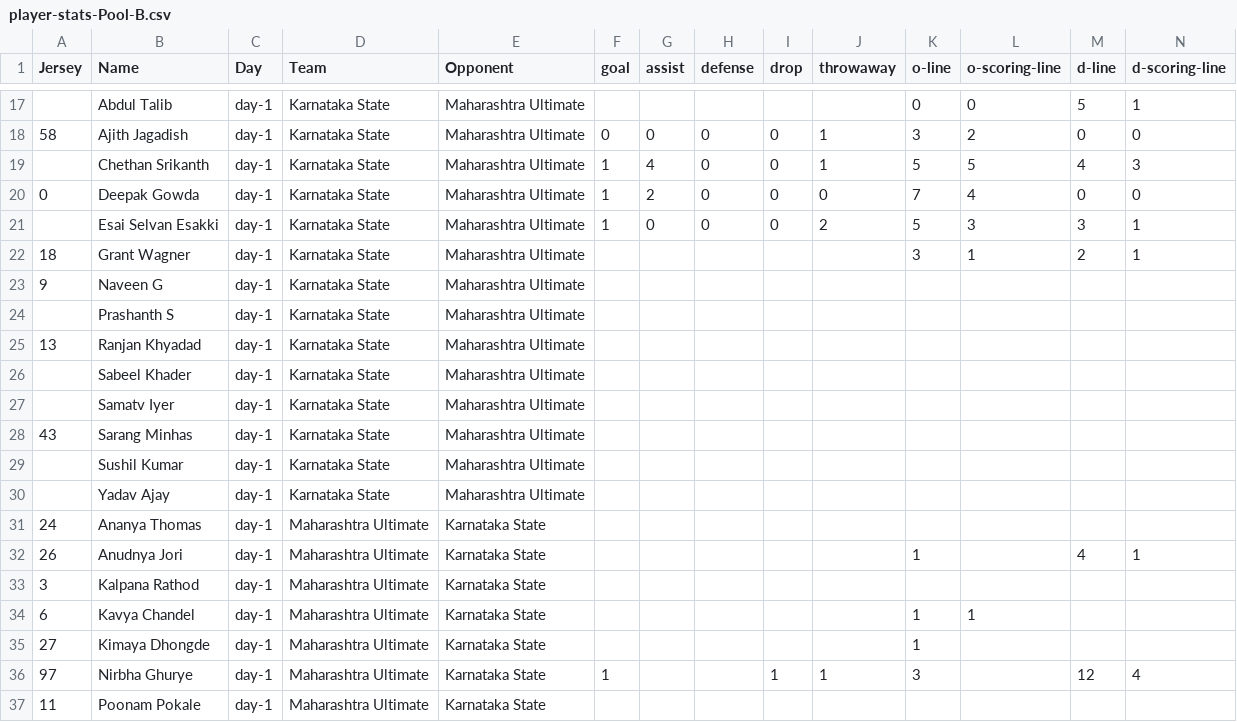
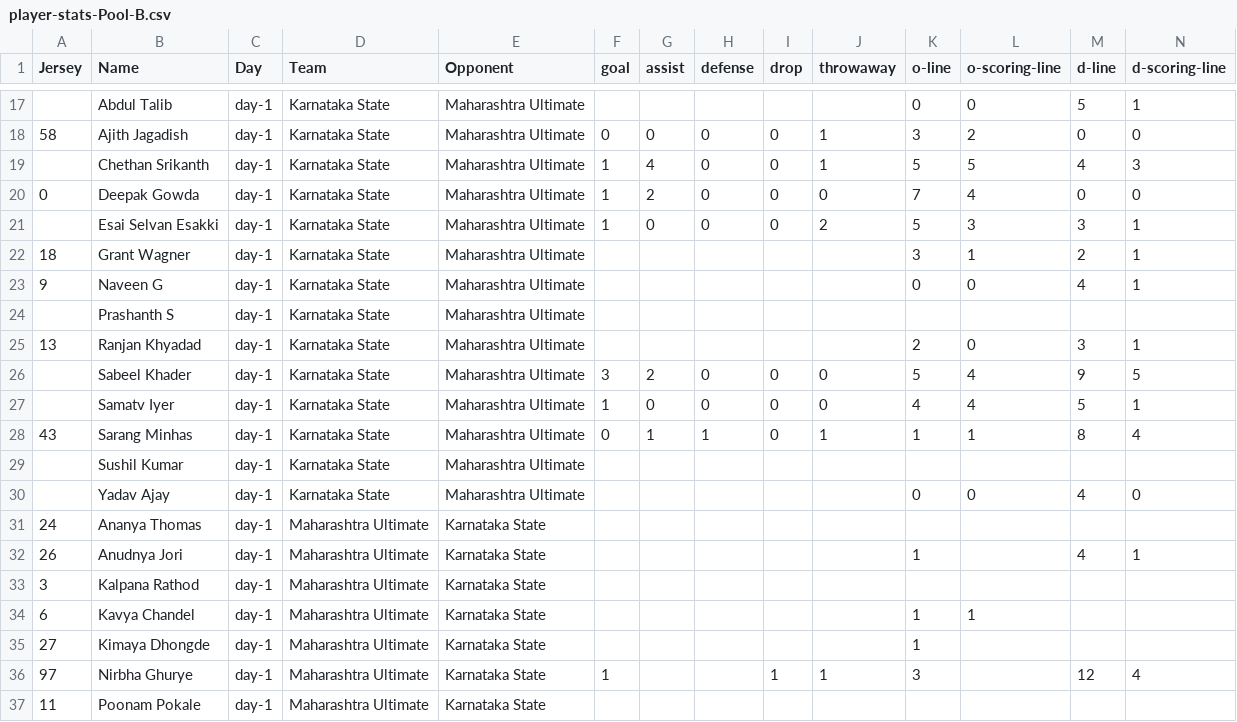
Before and after one commit to india-ultimate/fantasy, a CSV file: data/player-stats-Pool-B.csv, drawn as a sheet; only a part is shown, gaps mark what is left out.

Commit message:
Auto update data for the website

```diff
--- a/data/player-stats-Pool-B.csv
+++ b/data/player-stats-Pool-B.csv
@@ -22,10 +22,10 @@
 "18","Grant Wagner","day-1","Karnataka State","Maharashtra Ultimate","","","","","","3","1","2","1"
-"9","Naveen G","day-1","Karnataka State","Maharashtra Ultimate","","","","","","","","",""
+"9","Naveen G","day-1","Karnataka State","Maharashtra Ultimate","","","","","","0","0","4","1"
 "","Prashanth S","day-1","Karnataka State","Maharashtra Ultimate","","","","","","","","",""
-"13","Ranjan Khyadad","day-1","Karnataka State","Maharashtra Ultimate","","","","","","","","",""
-"","Sabeel Khader","day-1","Karnataka State","Maharashtra Ultimate","","","","","","","","",""
-"","Samatv Iyer","day-1","Karnataka State","Maharashtra Ultimate","","","","","","","","",""
-"43","Sarang Minhas","day-1","Karnataka State","Maharashtra Ultimate","","","","","","","","",""
+"13","Ranjan Khyadad","day-1","Karnataka State","Maharashtra Ultimate","","","","","","2","0","3","1"
+"","Sabeel Khader","day-1","Karnataka State","Maharashtra Ultimate","3","2","0","0","0","5","4","9","5"
+"","Samatv Iyer","day-1","Karnataka State","Maharashtra Ultimate","1","0","0","0","0","4","4","5","1"
+"43","Sarang Minhas","day-1","Karnataka State","Maharashtra Ultimate","0","1","1","0","1","1","1","8","4"
 "","Sushil Kumar","day-1","Karnataka State","Maharashtra Ultimate","","","","","","","","",""
-"","Yadav Ajay","day-1","Karnataka State","Maharashtra Ultimate","","","","","","","","",""
+"","Yadav Ajay","day-1","Karnataka State","Maharashtra Ultimate","","","","","","0","0","4","0"
 "24","Ananya Thomas","day-1","Maharashtra Ultimate","Karnataka State","","","","","","","","",""
```
Also changed, not shown: 2 other files.
